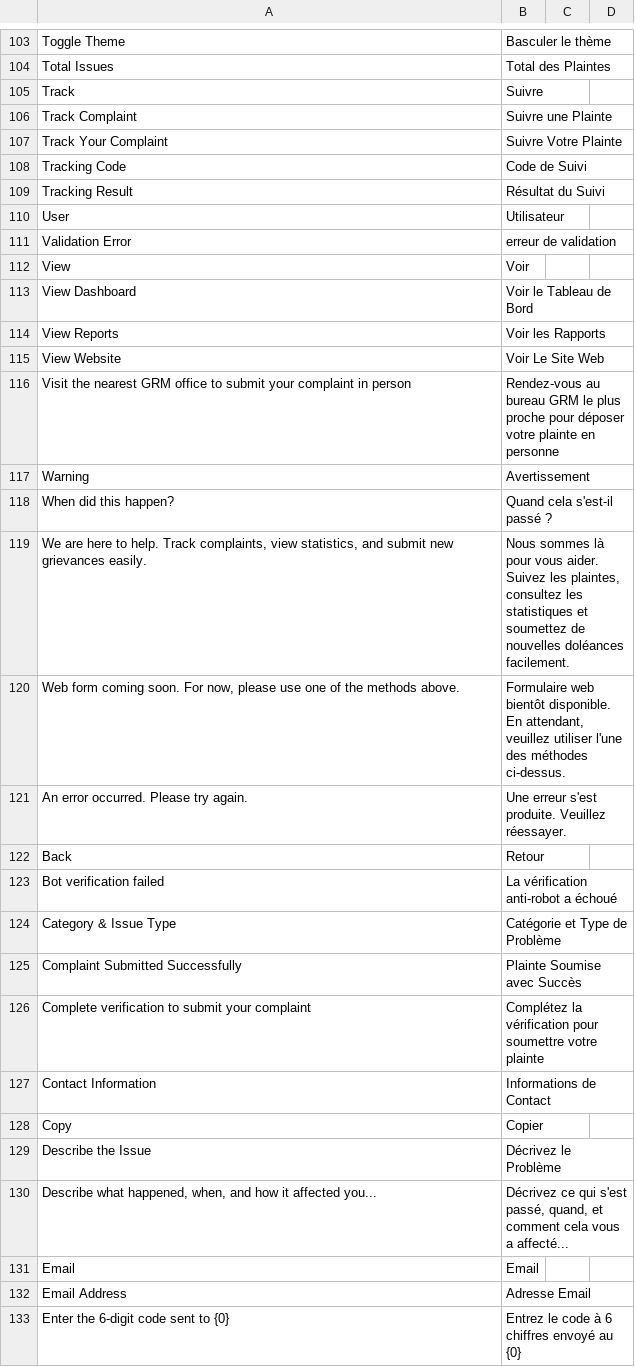
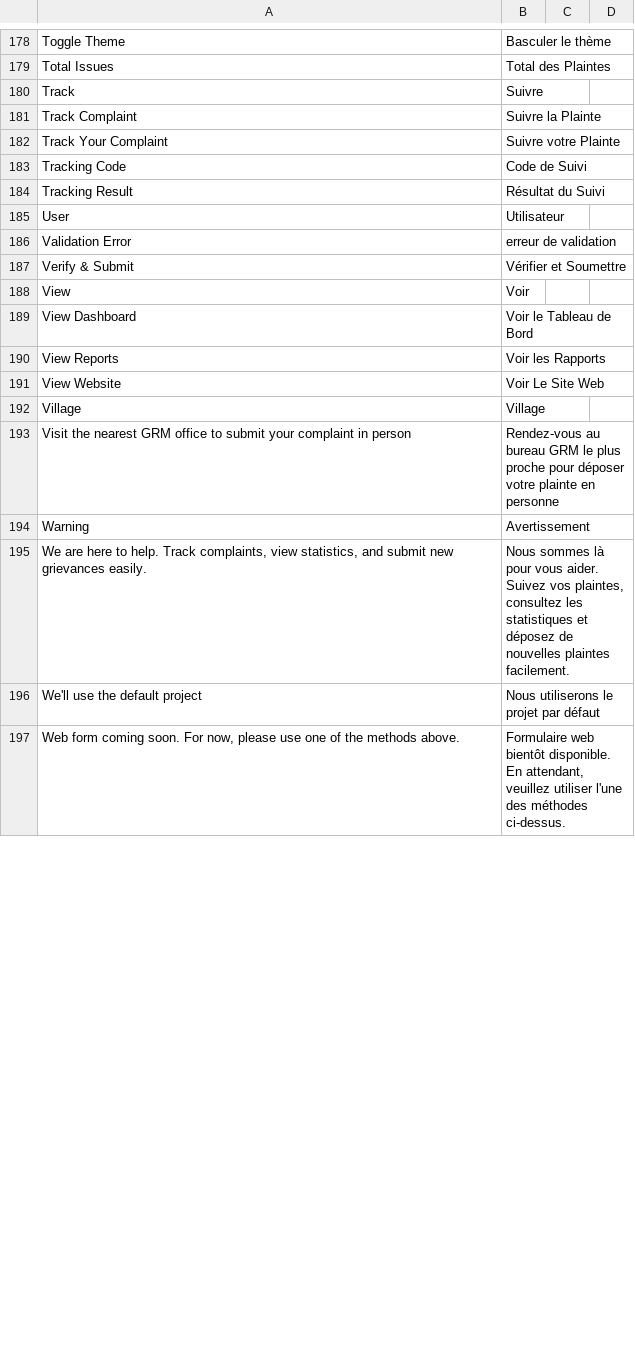
Before and after one commit to victor-abz/frappe-eGRM, a CSV file: egrm/translations/fr.csv, drawn as a sheet; only a part is shown, gaps mark what is left out; the diff covers the shown part only.

Commit message:
i18n(spa): add Kinyarwanda + French translations for citizen portal
Translates all 114 strings used by the React portal (Home, Submit,
Track, Download, Rating widget, Appeal widget, Dashboard, Reports,
Navbar) into Kinyarwanda and French. Existing entries that were
already correct are preserved; mismatches are updated to align with
the actual strings in the codebase.

Drafts authored by Claude — Reviewers can refine via Frappe's
Translation Tool at /app/translation (those DB entries override CSV
at runtime per Frappe's translation precedence).

Coverage: SPA citizen portal only. Wizard JS (~505 strings), backend
Python (~259), doctype labels (~270), and other JS surfaces (~168)
remain on the to-do list and will follow as separate phases.

```diff
--- a/egrm/translations/fr.csv
+++ b/egrm/translations/fr.csv
@@ -106,2 +181,2 @@ Track,Suivre,
-Track Complaint,Suivre une Plainte,
-Track Your Complaint,Suivre Votre Plainte,
+Track Complaint,Suivre la Plainte
+Track Your Complaint,Suivre votre Plainte
@@ -111,0 +187 @@ Validation Error,erreur de validation,
+Verify & Submit,Vérifier et Soumettre
@@ -115,0 +192 @@ View Website,Voir Le Site Web,
+Village,Village
@@ -118,2 +195,2 @@ Warning,Avertissement,
-When did this happen?,Quand cela s'est-il passé ?,
-"We are here to help. Track complaints, view statistics, and submit new grievances easily.","Nous sommes là pour vous aider. Suivez les plaintes, consultez les statistiques et soumettez de nouvelles doléances facilement.",
+"We are here to help. Track complaints, view statistics, and submit new grievances easily.","Nous sommes là pour vous aider. Suivez vos plaintes, consultez les statistiques et déposez de nouvelles plaintes facilement."
+We'll use the default project,Nous utiliserons le projet par défaut
@@ -121,13 +197,0 @@ When did this happen?,Quand cela s'est-il passé ?,
-An error occurred. Please try again.,Une erreur s'est produite. Veuillez réessayer.,
-Back,Retour,
-Bot verification failed,La vérification anti-robot a échoué,
-Category & Issue Type,Catégorie et Type de Problème,
-Complaint Submitted Successfully,Plainte Soumise avec Succès,
-Complete verification to submit your complaint,Complétez la vérification pour soumettre votre plainte,
-Contact Information,Informations de Contact,
-Copy,Copier,
-Describe the Issue,Décrivez le Problème,
-"Describe what happened, when, and how it affected you...","Décrivez ce qui s'est passé, quand, et comment cela vous a affecté...",
-Email,Email,
-Email Address,Adresse Email,
-"Enter the 6-digit code sent to {0}","Entrez le code à 6 chiffres envoyé au {0}",
```
Also changed, not shown: 45 added rows, 13 removed rows, 30 moved rows and 18 edited cells elsewhere in this file, egrm/translations/rw.csv.
